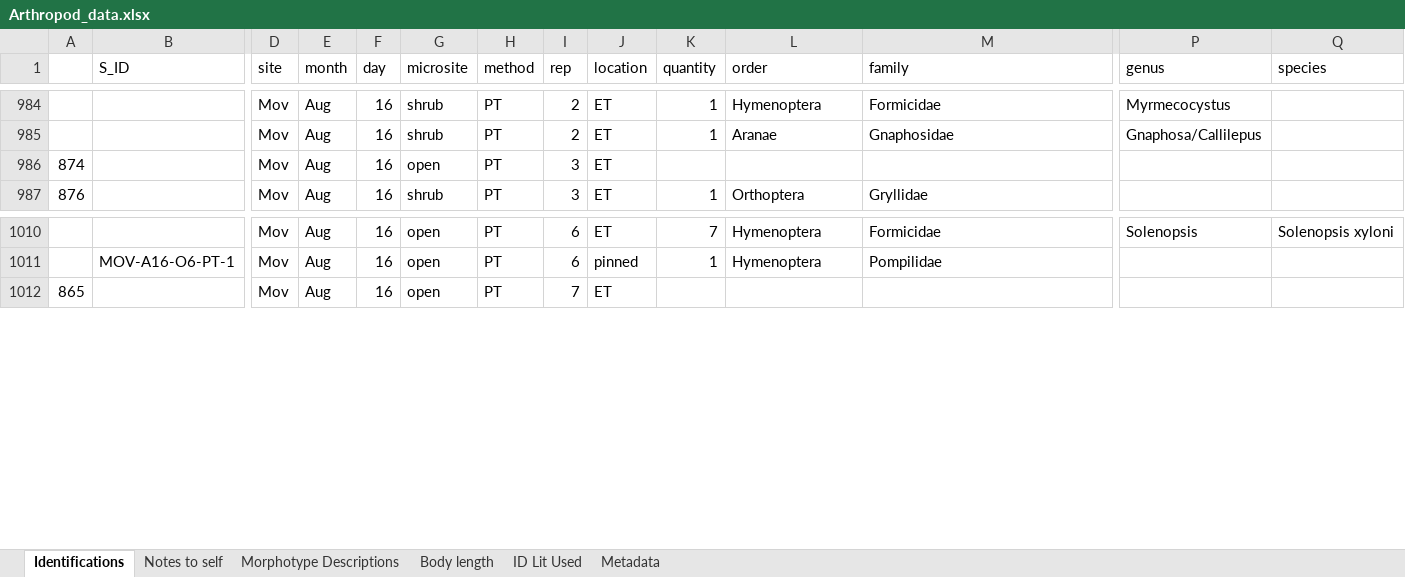
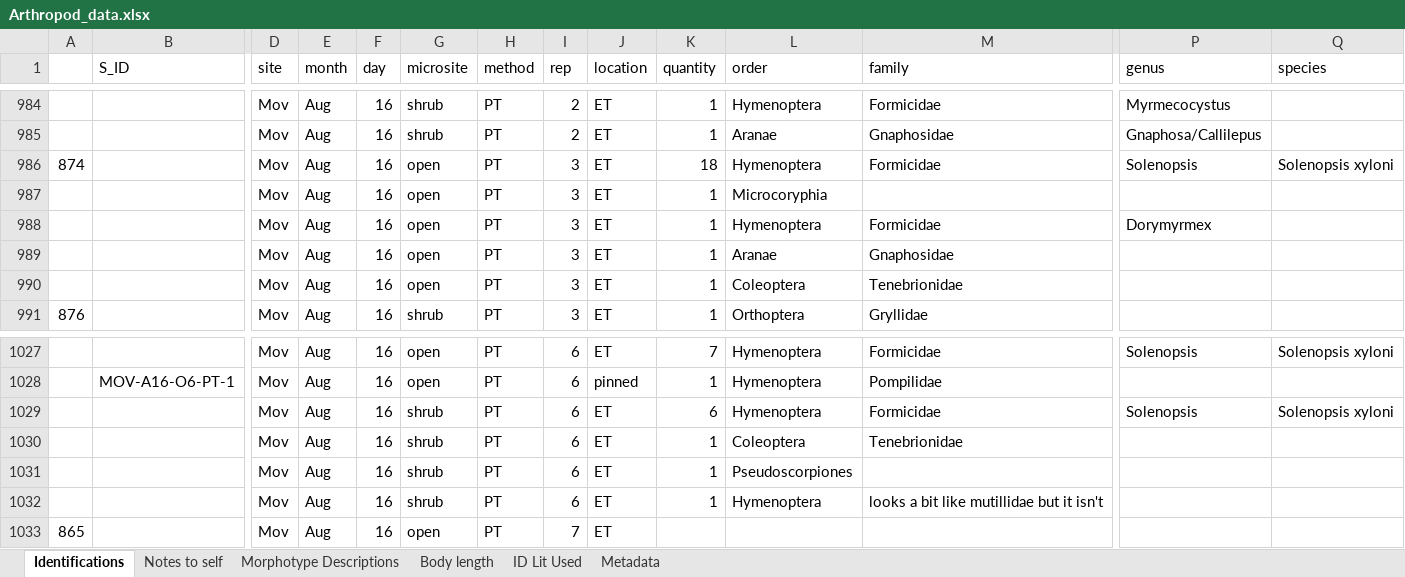
Before and after one commit to jennabraun/prey_item_survey, an Excel workbook: Raw Data/Arthropod_data.xlsx, sheet Identifications, drawn as a sheet; only a part is shown, gaps mark what is left out; values as stored, in another font and other column widths than the file's, no borders; rows hold the shown columns only; the diff covers the shown part only; the diff names each change by its address in the sheet, - before the commit and + after, or states it on an @@ line.

```diff
--- a/Raw Data/Arthropod_data.xlsx (sheet Identifications)
+++ b/Raw Data/Arthropod_data.xlsx (sheet Identifications)
-K986 (quantity): (empty)
+K986 (quantity): 18
-L986 (order): (empty)
+L986 (order): Hymenoptera
-M986 (family): (empty)
+M986 (family): Formicidae
-P986 (genus): (empty)
+P986 (genus): Solenopsis
-Q986 (species): (empty)
+Q986 (species): Solenopsis xyloni
+row 987:  |  | Mov | Aug | 16 | open | PT | 3 | ET | 1 | Microcoryphia
+row 988:  |  | Mov | Aug | 16 | open | PT | 3 | ET | 1 | Hymenoptera | Formicidae | Dorymyrmex
+row 989:  |  | Mov | Aug | 16 | open | PT | 3 | ET | 1 | Aranae | Gnaphosidae
+row 990:  |  | Mov | Aug | 16 | open | PT | 3 | ET | 1 | Coleoptera | Tenebrionidae
+row 1029:  |  | Mov | Aug | 16 | shrub | PT | 6 | ET | 6 | Hymenoptera | Formicidae | Solenopsis | Solenopsis xyloni
+row 1030:  |  | Mov | Aug | 16 | shrub | PT | 6 | ET | 1 | Coleoptera | Tenebrionidae
+row 1031:  |  | Mov | Aug | 16 | shrub | PT | 6 | ET | 1 | Pseudoscorpiones
+row 1032:  |  | Mov | Aug | 16 | shrub | PT | 6 | ET | 1 | Hymenoptera | looks a bit like mutillidae but it isn't
```
Also changed, not shown: 17 added rows and 13 edited cells elsewhere in this sheet, sheet Notes to self.
